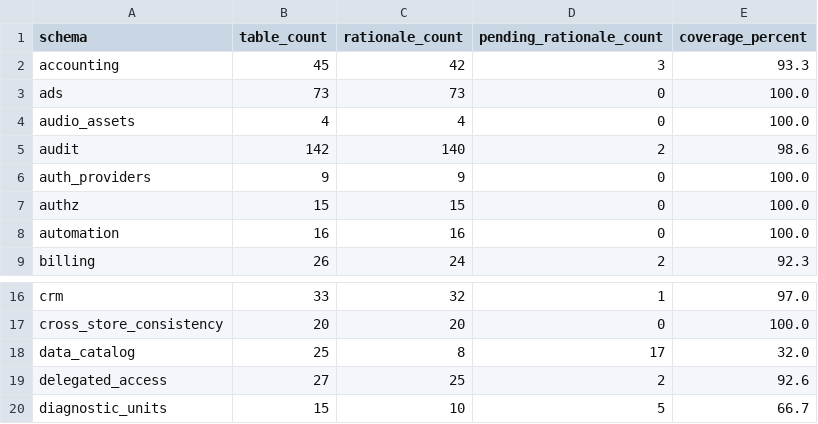
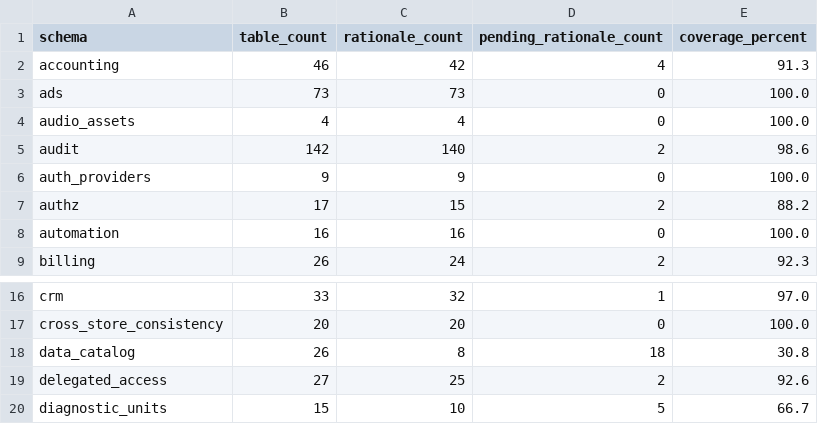
Before and after one commit to mantra-core-technologies/mantra-core-health-model, a CSV file: docs/data-catalog/domains.csv, drawn as a sheet; only a part is shown, gaps mark what is left out.

```diff
--- a/docs/data-catalog/domains.csv
+++ b/docs/data-catalog/domains.csv
@@ -1,3 +1,3 @@
 schema,table_count,rationale_count,pending_rationale_count,coverage_percent
-accounting,45,42,3,93.3
+accounting,46,42,4,91.3
 ads,73,73,0,100.0
@@ -6,3 +6,3 @@ audit,142,140,2,98.6
 auth_providers,9,9,0,100.0
-authz,15,15,0,100.0
+authz,17,15,2,88.2
 automation,16,16,0,100.0
@@ -17,3 +17,3 @@ crm,33,32,1,97.0
 cross_store_consistency,20,20,0,100.0
-data_catalog,25,8,17,32.0
+data_catalog,26,8,18,30.8
 delegated_access,27,25,2,92.6
```
Also changed, not shown: docs/data-catalog/tables.csv, 6 other files.
